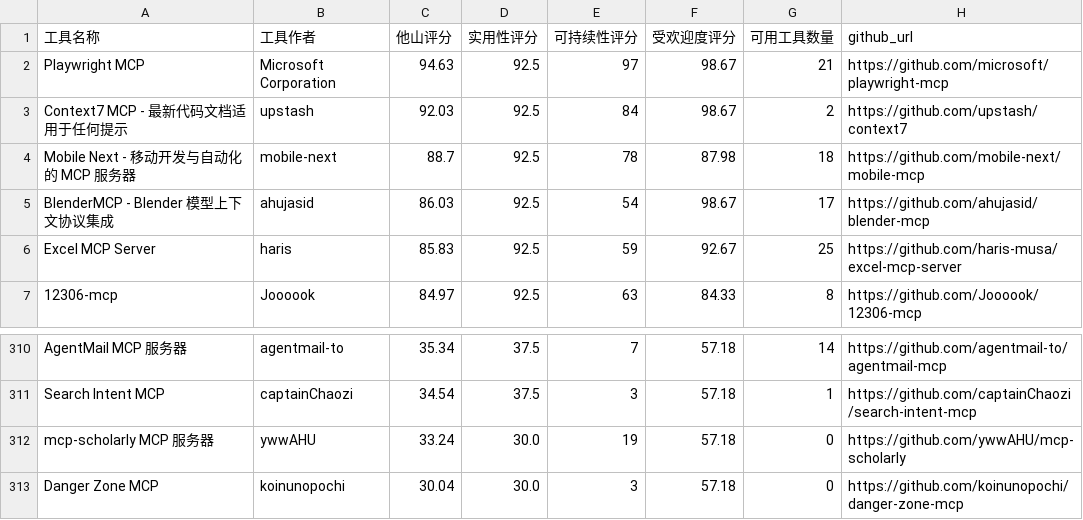
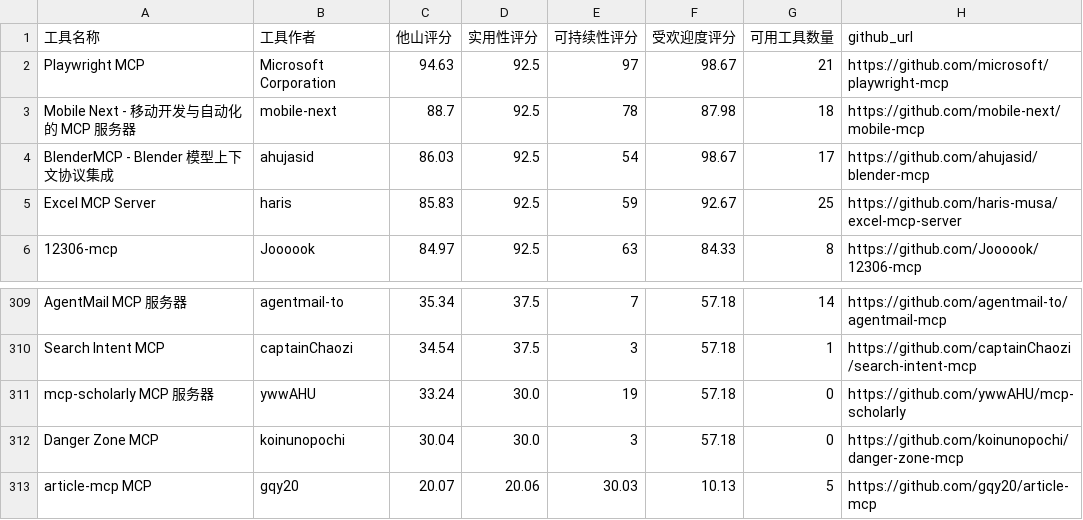
Before and after one commit to gqy20/mcp_agent, a CSV file: data/tashan_verified_mcp.csv, drawn as a sheet; only a part is shown, gaps mark what is left out.

```diff
--- a/data/tashan_verified_mcp.csv
+++ b/data/tashan_verified_mcp.csv
@@ -2,3 +2,2 @@
 Playwright MCP,Microsoft Corporation,94.63,92.5,97,98.67,21,https://github.com/microsoft/playwright-mcp
-Context7 MCP - 最新代码文档适用于任何提示,upstash,92.03,92.5,84,98.67,2,https://github.com/upstash/context7
 Mobile Next - 移动开发与自动化的 MCP 服务器,mobile-next,88.7,92.5,78,87.98,18,https://github.com/mobile-next/mobile-mcp
@@ -313 +312,2 @@ mcp-scholarly MCP 服务器,ywwAHU,33.24,30.0,19,57.18,0,https://github.com/ywwA
 Danger Zone MCP,koinunopochi,30.04,30.0,3,57.18,0,https://github.com/koinunopochi/danger-zone-mcp
+article-mcp MCP,gqy20,20.07,20.06,30.03,10.13,5,https://github.com/gqy20/article-mcp
```
Also changed, not shown: 23 other files.
